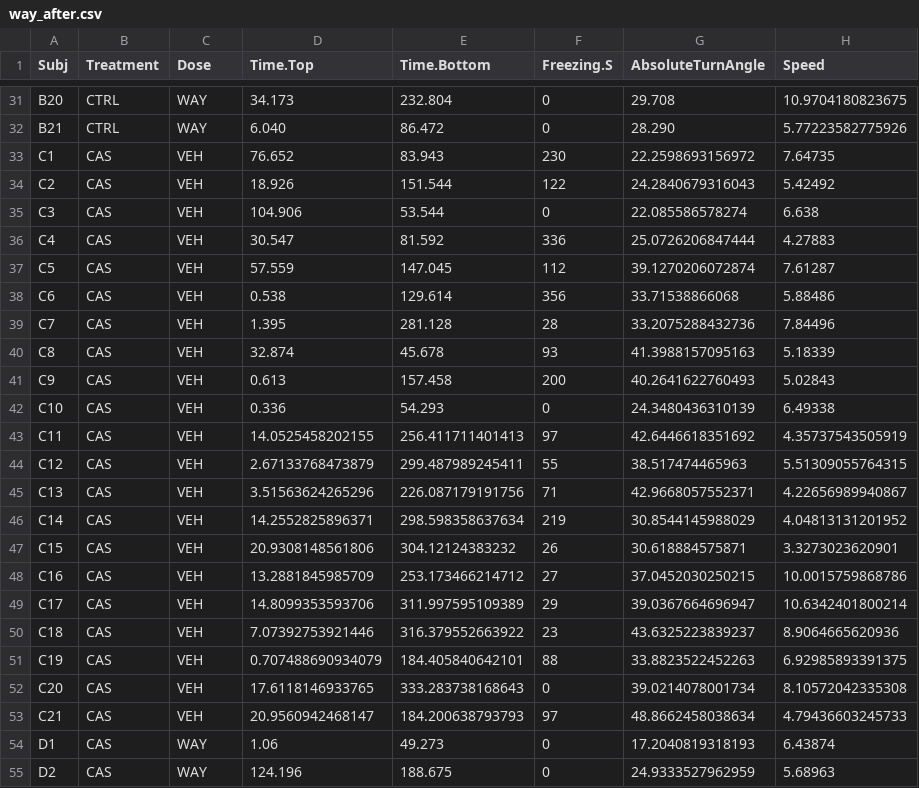
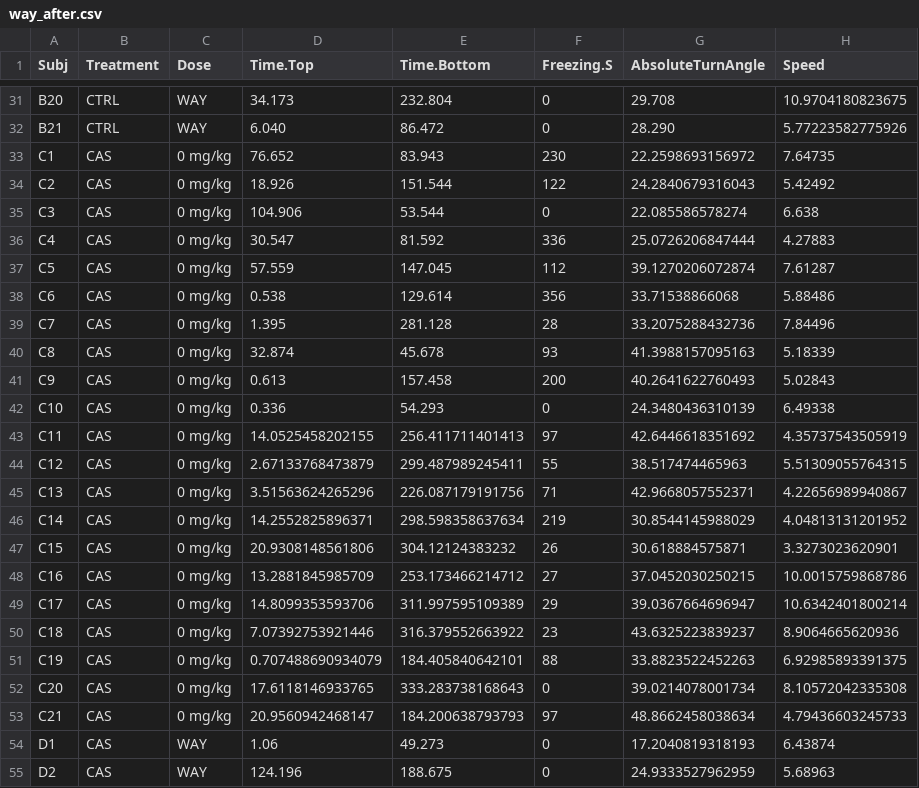
Before and after one commit to lanec-unifesspa/5-HT-CAS, a CSV file: data/5HT2C/WAY161503/way_after.csv, drawn as a sheet; only a part is shown, gaps mark what is left out; the diff covers the shown part only.

Commit message:
Add files via upload

```diff
--- a/data/5HT2C/WAY161503/way_after.csv
+++ b/data/5HT2C/WAY161503/way_after.csv
@@ -32,23 +32,23 @@ B20,CTRL,WAY,34.173,232.804,0,29.708,10.9704180823675
 B21,CTRL,WAY,6.040, 86.472,0,28.290,5.77223582775926
-C1,CAS,VEH,76.652,83.943,230,22.2598693156972,7.64735
-C2,CAS,VEH,18.926,151.544,122,24.2840679316043,5.42492
-C3,CAS,VEH,104.906,53.544,0,22.085586578274,6.638
-C4,CAS,VEH,30.547,81.592,336,25.0726206847444,4.27883
-C5,CAS,VEH,57.559,147.045,112,39.1270206072874,7.61287
-C6,CAS,VEH,0.538,129.614,356,33.71538866068,5.88486
-C7,CAS,VEH,1.395,281.128,28,33.2075288432736,7.84496
-C8,CAS,VEH,32.874,45.678,93,41.3988157095163,5.18339
-C9,CAS,VEH,0.613,157.458,200,40.2641622760493,5.02843
-C10,CAS,VEH,0.336,54.293,0,24.3480436310139,6.49338
-C11,CAS,VEH,14.0525458202155,256.411711401413,97,42.6446618351692,4.35737543505919
-C12,CAS,VEH,2.67133768473879,299.487989245411,55,38.517474465963,5.51309055764315
-C13,CAS,VEH,3.51563624265296,226.087179191756,71,42.9668057552371,4.22656989940867
-C14,CAS,VEH,14.2552825896371,298.598358637634,219,30.8544145988029,4.04813131201952
-C15,CAS,VEH,20.9308148561806,304.12124383232,26,30.618884575871,3.3273023620901
-C16,CAS,VEH,13.2881845985709,253.173466214712,27,37.0452030250215,10.0015759868786
-C17,CAS,VEH,14.8099353593706,311.997595109389,29,39.0367664696947,10.6342401800214
-C18,CAS,VEH,7.07392753921446,316.379552663922,23,43.6325223839237,8.9064665620936
-C19,CAS,VEH,0.707488690934079,184.405840642101,88,33.8823522452263,6.92985893391375
-C20,CAS,VEH,17.6118146933765,333.283738168643,0,39.0214078001734,8.10572042335308
-C21,CAS,VEH,20.9560942468147,184.200638793793,97,48.8662458038634,4.79436603245733
+C1,CAS,0 mg/kg,76.652,83.943,230,22.2598693156972,7.64735
+C2,CAS,0 mg/kg,18.926,151.544,122,24.2840679316043,5.42492
+C3,CAS,0 mg/kg,104.906,53.544,0,22.085586578274,6.638
+C4,CAS,0 mg/kg,30.547,81.592,336,25.0726206847444,4.27883
+C5,CAS,0 mg/kg,57.559,147.045,112,39.1270206072874,7.61287
+C6,CAS,0 mg/kg,0.538,129.614,356,33.71538866068,5.88486
+C7,CAS,0 mg/kg,1.395,281.128,28,33.2075288432736,7.84496
+C8,CAS,0 mg/kg,32.874,45.678,93,41.3988157095163,5.18339
+C9,CAS,0 mg/kg,0.613,157.458,200,40.2641622760493,5.02843
+C10,CAS,0 mg/kg,0.336,54.293,0,24.3480436310139,6.49338
+C11,CAS,0 mg/kg,14.0525458202155,256.411711401413,97,42.6446618351692,4.35737543505919
+C12,CAS,0 mg/kg,2.67133768473879,299.487989245411,55,38.517474465963,5.51309055764315
+C13,CAS,0 mg/kg,3.51563624265296,226.087179191756,71,42.9668057552371,4.22656989940867
+C14,CAS,0 mg/kg,14.2552825896371,298.598358637634,219,30.8544145988029,4.04813131201952
+C15,CAS,0 mg/kg,20.9308148561806,304.12124383232,26,30.618884575871,3.3273023620901
+C16,CAS,0 mg/kg,13.2881845985709,253.173466214712,27,37.0452030250215,10.0015759868786
+C17,CAS,0 mg/kg,14.8099353593706,311.997595109389,29,39.0367664696947,10.6342401800214
+C18,CAS,0 mg/kg,7.07392753921446,316.379552663922,23,43.6325223839237,8.9064665620936
+C19,CAS,0 mg/kg,0.707488690934079,184.405840642101,88,33.8823522452263,6.92985893391375
+C20,CAS,0 mg/kg,17.6118146933765,333.283738168643,0,39.0214078001734,8.10572042335308
+C21,CAS,0 mg/kg,20.9560942468147,184.200638793793,97,48.8662458038634,4.79436603245733
 D1,CAS,WAY,1.06,49.273,0,17.2040819318193,6.43874
```
Also changed, not shown: 10 edited cells elsewhere in this file.
